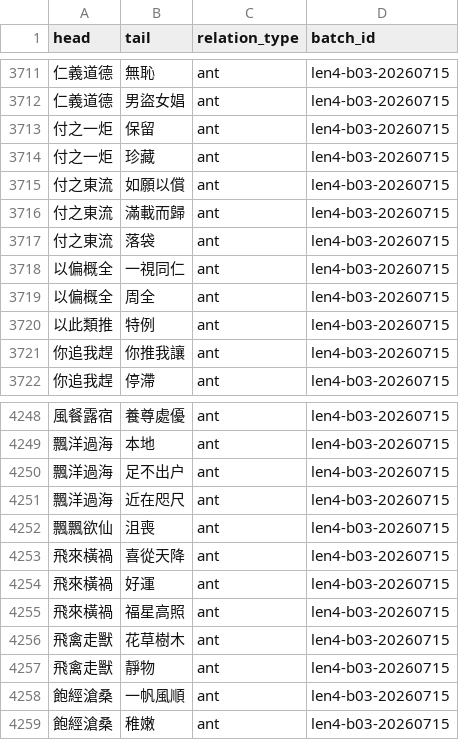
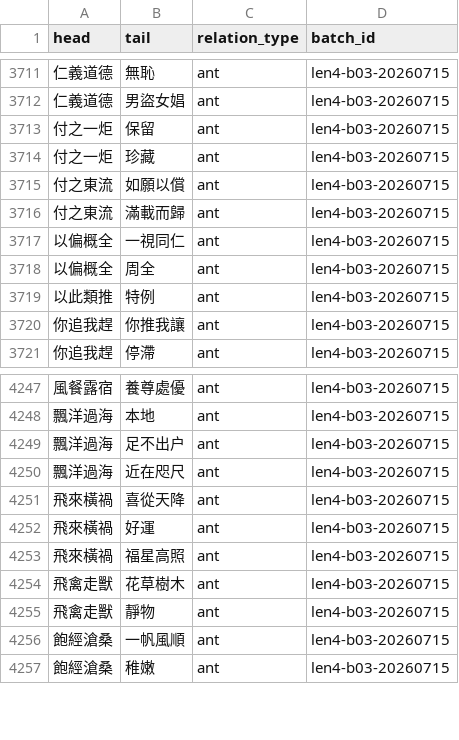
Before and after one commit to bill-iu/Canto-0243, a TSV file: data/syn_ant/project_antonyms.tsv, drawn as a sheet; only a part is shown, gaps mark what is left out.

Commit message:
data(relations): land len4-b03 accepted+no_natural (batch 3 complete)
633 accepted pairs (sample 48/50=0.96); ~185 new no_natural; batch_index=3 fully resolved. Parent locked at 3abc6ac.

```diff
--- a/data/syn_ant/project_antonyms.tsv
+++ b/data/syn_ant/project_antonyms.tsv
@@ -3716,3 +3716,2 @@ head	tail	relation_type	batch_id
 付之東流	滿載而歸	ant	len4-b03-20260715
-付之東流	落袋	ant	len4-b03-20260715
 以偏概全	一視同仁	ant	len4-b03-20260715
@@ -4251,3 +4250,2 @@ head	tail	relation_type	batch_id
 飄洋過海	近在咫尺	ant	len4-b03-20260715
-飄飄欲仙	沮喪	ant	len4-b03-20260715
 飛來橫禍	喜從天降	ant	len4-b03-20260715
```
Also changed, not shown: 11 other files.
